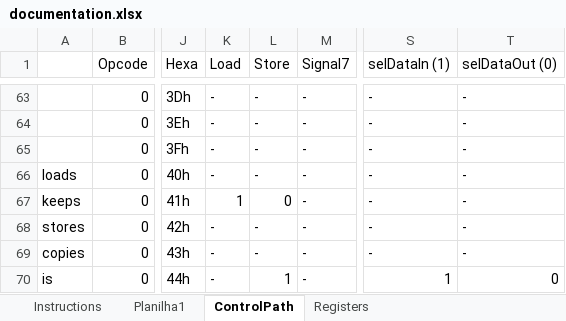
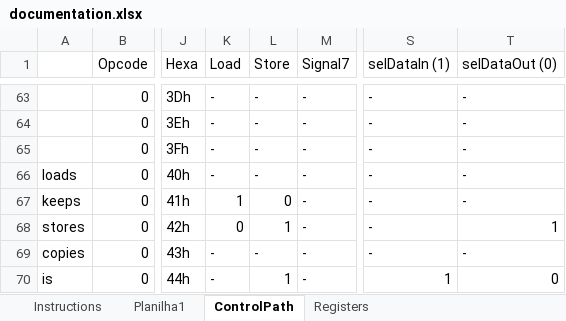
Before and after one commit to sauloluas/root, an Excel workbook: documentation.xlsx, sheet ControlPath, drawn as a sheet; only a part is shown, gaps mark what is left out; values as stored, in another font and other column widths than the file's, no borders; the diff names each change by its address in the sheet, - before the commit and + after, or states it on an @@ line.

Commit message:
feat(data-path): Proposta de implementação para Storing
Foi utilizado um MUX para selecionar qual registrador terá o seu valor
lido com base nos 5 LSB do segundo parâmetro da instrução. A saída desse
novo multiplexador é utilizado como segunda entrada (Input 1) para MUX
do DataOut

```diff
--- a/documentation.xlsx (sheet ControlPath)
+++ b/documentation.xlsx (sheet ControlPath)
-K68 (Load): -
+K68 (Load): 0
-L68 (Store): -
+L68 (Store): 1
-T68 (selDataOut (0)): -
+T68 (selDataOut (0)): 1
```
Also changed, not shown: 2 other files.
